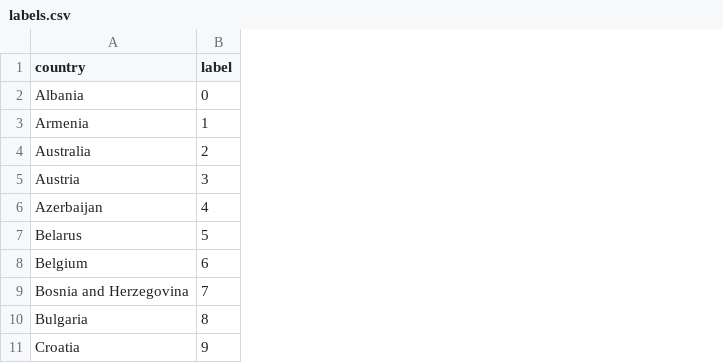
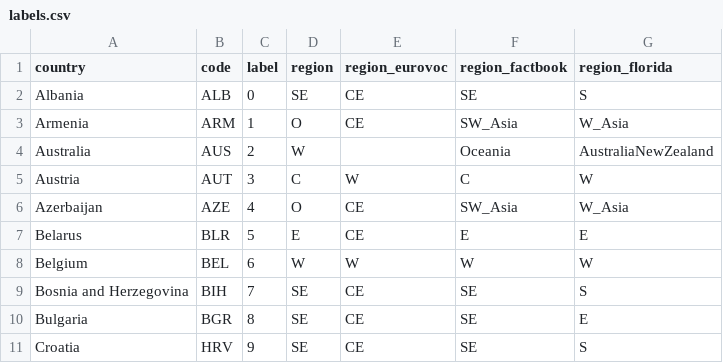
Before and after one commit to DavorPenzar/eurovision, a CSV file: data/labels.csv, drawn as a sheet; only a part is shown; the diff names each change by its address in the sheet, - before the commit and + after, or states it on an @@ line.

Commit message:
Add files via upload

```diff
--- a/data/labels.csv
+++ b/data/labels.csv
+column B (code), rows 2-11: ALB | ARM | AUS | AUT | AZE | BLR | BEL | BIH | BGR | HRV
+column D (region), rows 2-11: SE | O | W | C | O | E | W | SE | SE | SE
+column E (region_eurovoc), rows 2-11: CE | CE |  | W | CE | CE | W | CE | CE | CE
+column F (region_factbook), rows 2-11: SE | SW_Asia | Oceania | C | SW_Asia | E | W | SE | SE | SE
+column G (region_florida), rows 2-11: S | W_Asia | AustraliaNewZealand | W | W_Asia | E | W | S | E | S
```
